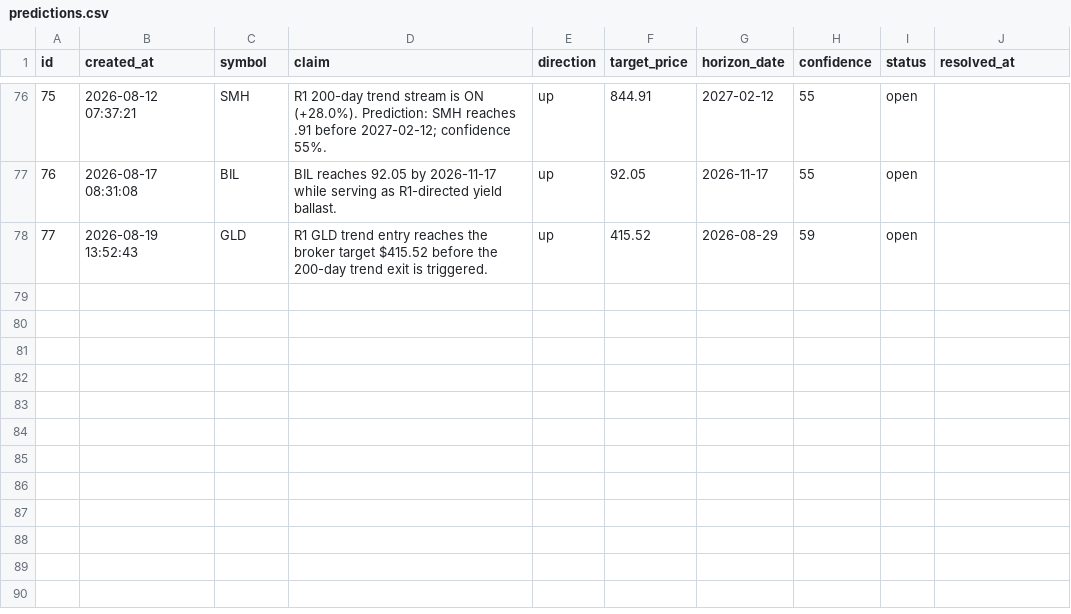
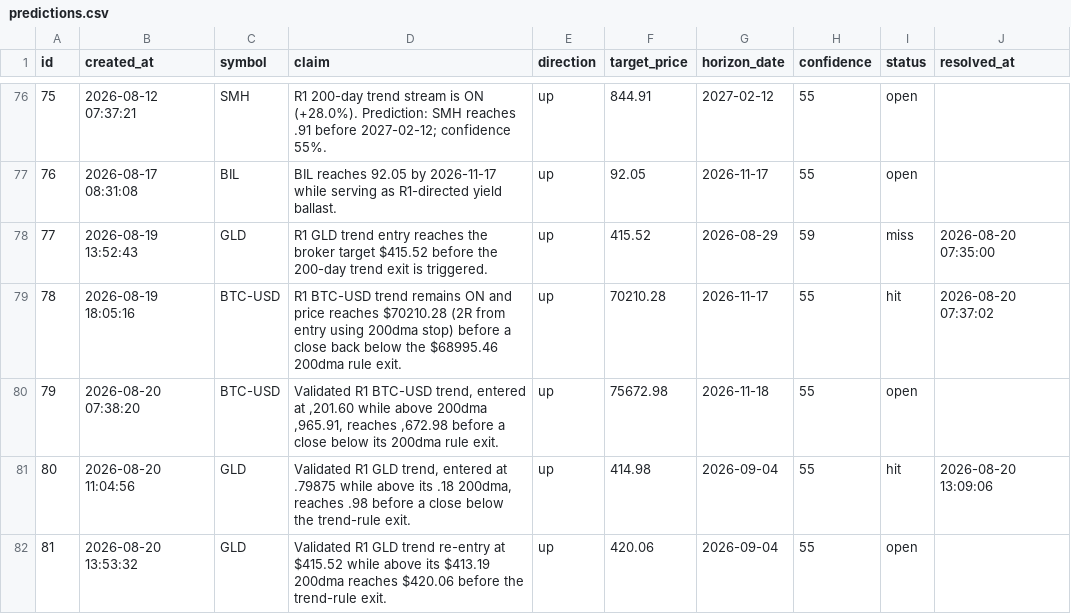
Before and after one commit to tydbyts-tom/jack-the-honest-investor, a CSV file: data/predictions.csv, drawn as a sheet; only a part is shown, gaps mark what is left out.

```diff
--- a/data/predictions.csv
+++ b/data/predictions.csv
@@ -77,2 +77,6 @@ id,created_at,symbol,claim,direction,target_price,horizon_date,confidence,status
 76,2026-08-17 08:31:08,BIL,BIL reaches 92.05 by 2026-11-17 while serving as R1-directed yield ballast.,up,92.05,2026-11-17,55,open,
-77,2026-08-19 13:52:43,GLD,R1 GLD trend entry reaches the broker target $415.52 before the 200-day trend exit is triggered.,up,415.52,2026-08-29,59,open,
+77,2026-08-19 13:52:43,GLD,R1 GLD trend entry reaches the broker target $415.52 before the 200-day trend exit is triggered.,up,415.52,2026-08-29,59,miss,2026-08-20 07:35:00
+78,2026-08-19 18:05:16,BTC-USD,R1 BTC-USD trend remains ON and price reaches $70210.28 (2R from entry using 200dma stop) before a close back below the $68995.46 200dma rule exit.,up,70210.28,2026-11-17,55,hit,2026-08-20 07:37:02
+79,2026-08-20 07:38:20,BTC-USD,"Validated R1 BTC-USD trend, entered at ,201.60 while above 200dma ,965.91, reaches ,672.98 before a close below its 200dma rule exit.",up,75672.98,2026-11-18,55,open,
+80,2026-08-20 11:04:56,GLD,"Validated R1 GLD trend, entered at .79875 while above its .18 200dma, reaches .98 before a close below the trend-rule exit.",up,414.98,2026-09-04,55,hit,2026-08-20 13:09:06
+81,2026-08-20 13:53:32,GLD,Validated R1 GLD trend re-entry at $415.52 while above its $413.19 200dma reaches $420.06 before the trend-rule exit.,up,420.06,2026-09-04,55,open,
```
Also changed, not shown: data/equity-curve.csv, data/trades.csv, 1 other file.
